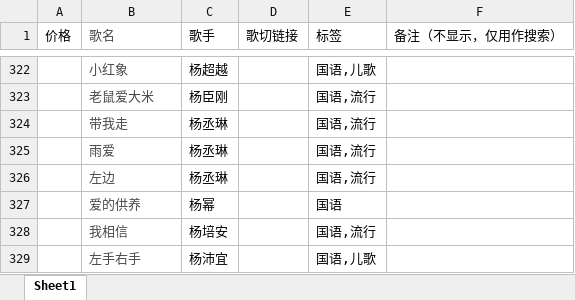
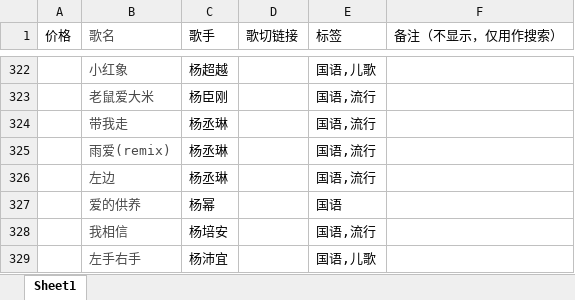
Before and after one commit to zanghai997/v-song-list9, an Excel workbook: 幽灵歌单整理.xlsx, sheet Sheet1, drawn as a sheet; only a part is shown, gaps mark what is left out; values as stored, in another font and other column widths than the file's, no borders; the diff names each change by its address in the sheet, - before the commit and + after, or states it on an @@ line.

Commit message:
update: 新增完整幽灵歌单数据

```diff
--- a/幽灵歌单整理.xlsx (sheet Sheet1)
+++ b/幽灵歌单整理.xlsx (sheet Sheet1)
-B325 (歌名): 雨爱
+B325 (歌名): 雨爱(remix)
```
